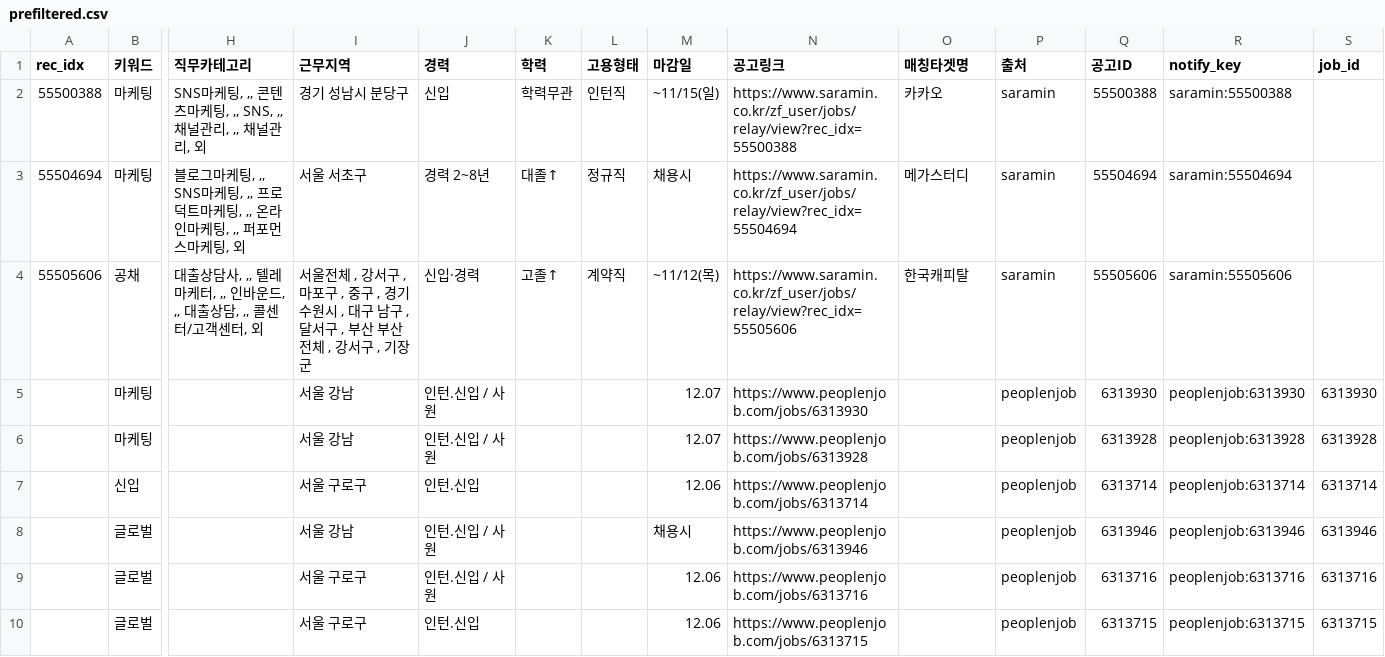
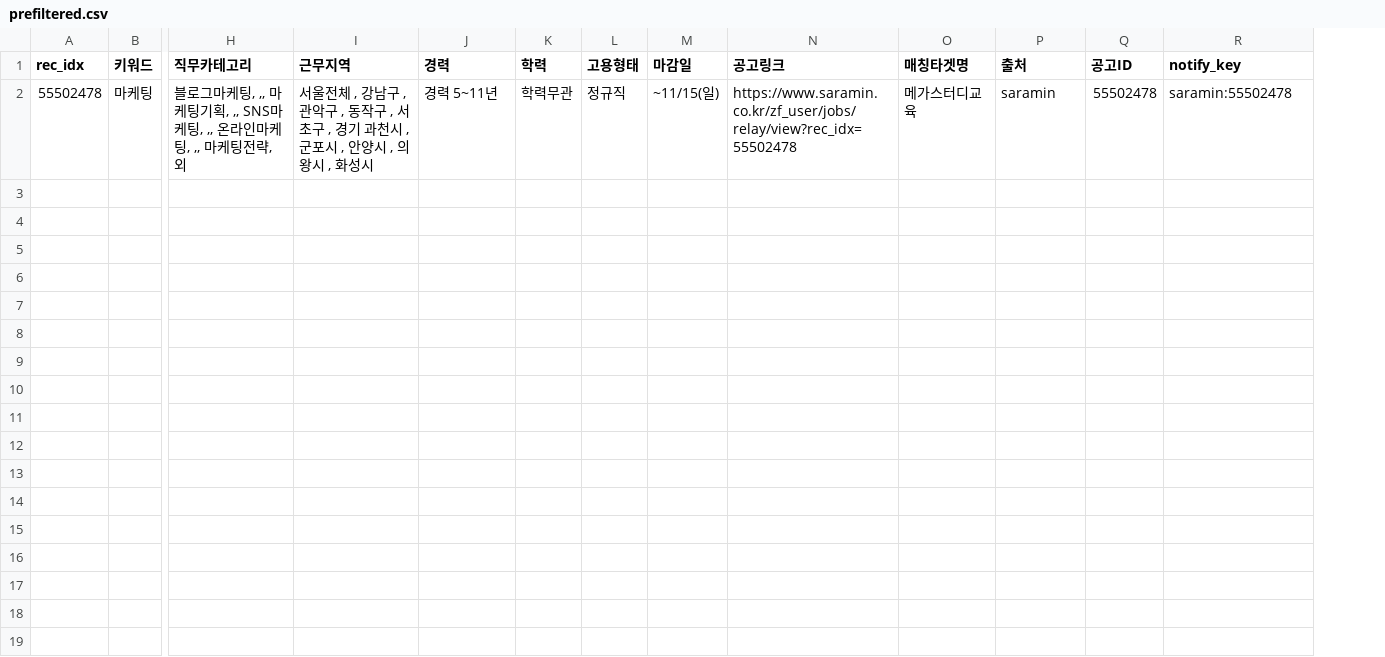
Before and after one commit to djgeum/RunETF, a CSV file: .github/job.bot/prefiltered.csv, drawn as a sheet; only a part is shown, gaps mark what is left out; removed rows and columns are numbered as before the commit, all else as after; rows hold the shown columns only; the diff names each change by its address in the sheet, - before the commit and + after, or states it on an @@ line.

```diff
--- a/.github/job.bot/prefiltered.csv
+++ b/.github/job.bot/prefiltered.csv
-column S (job_id), empty
-row 2: 55500388 | 마케팅 | SNS마케팅, ,, 콘텐츠마케팅, ,, SNS, ,, 채널관리, ,, 채널관리, 외 | 경기 성남시 분당구 | 신입 | 학력무관 | 인턴직 | ~11/15(일) | https://www.saramin.co.kr/zf_user/jobs/relay/view?rec_idx=55500388 | 카카오 | saramin | 55500388 | saramin:55500388
-row 3: 55504694 | 마케팅 | 블로그마케팅, ,, SNS마케팅, ,, 프로덕트마케팅, ,, 온라인마케팅, ,, 퍼포먼스마케팅, 외 | 서울 서초구 | 경력 2~8년 | 대졸↑ | 정규직 | 채용시 | https://www.saramin.co.kr/zf_user/jobs/relay/view?rec_idx=55504694 | 메가스터디 | saramin | 55504694 | saramin:55504694
-row 4: 55505606 | 공채 | 대출상담사, ,, 텔레마케터, ,, 인바운드, ,, 대출상담, ,, 콜센터/고객센터, 외 | 서울전체 , 강서구 , 마포구 , 중구 , 경기 수원시 , 대구 남구 , 달서구 , 부산 부산전체 , 강서구 , 기장군 | 신입·경력 | 고졸↑ | 계약직 | ~11/12(목) | https://www.saramin.co.kr/zf_user/jobs/relay/view?rec_idx=55505606 | 한국캐피탈 | saramin | 55505606 | saramin:55505606
-row 5:  | 마케팅 |  | 서울 강남 | 인턴.신입 / 사원 |  |  | 12.07 | https://www.peoplenjob.com/jobs/6313930 |  | peoplenjob | 6313930 | peoplenjob:6313930 | 6313930
-row 6:  | 마케팅 |  | 서울 강남 | 인턴.신입 / 사원 |  |  | 12.07 | https://www.peoplenjob.com/jobs/6313928 |  | peoplenjob | 6313928 | peoplenjob:6313928 | 6313928
-row 7:  | 신입 |  | 서울 구로구 | 인턴.신입 |  |  | 12.06 | https://www.peoplenjob.com/jobs/6313714 |  | peoplenjob | 6313714 | peoplenjob:6313714 | 6313714
-row 8:  | 글로벌 |  | 서울 강남 | 인턴.신입 / 사원 |  |  | 채용시 | https://www.peoplenjob.com/jobs/6313946 |  | peoplenjob | 6313946 | peoplenjob:6313946 | 6313946
-row 9:  | 글로벌 |  | 서울 구로구 | 인턴.신입 / 사원 |  |  | 12.06 | https://www.peoplenjob.com/jobs/6313716 |  | peoplenjob | 6313716 | peoplenjob:6313716 | 6313716
-row 10:  | 글로벌 |  | 서울 구로구 | 인턴.신입 |  |  | 12.06 | https://www.peoplenjob.com/jobs/6313715 |  | peoplenjob | 6313715 | peoplenjob:6313715 | 6313715
+row 2: 55502478 | 마케팅 | 블로그마케팅, ,, 마케팅기획, ,, SNS마케팅, ,, 온라인마케팅, ,, 마케팅전략, 외 | 서울전체 , 강남구 , 관악구 , 동작구 , 서초구 , 경기 과천시 , 군포시 , 안양시 , 의왕시 , 화성시 | 경력 5~11년 | 학력무관 | 정규직 | ~11/15(일) | https://www.saramin.co.kr/zf_user/jobs/relay/view?rec_idx=55502478 | 메가스터디교육 | saramin | 55502478 | saramin:55502478
```
Also changed, not shown: .github/job.bot/jobkorea_main.csv, .github/job.bot/notified_jobs.csv, 5 other files.
